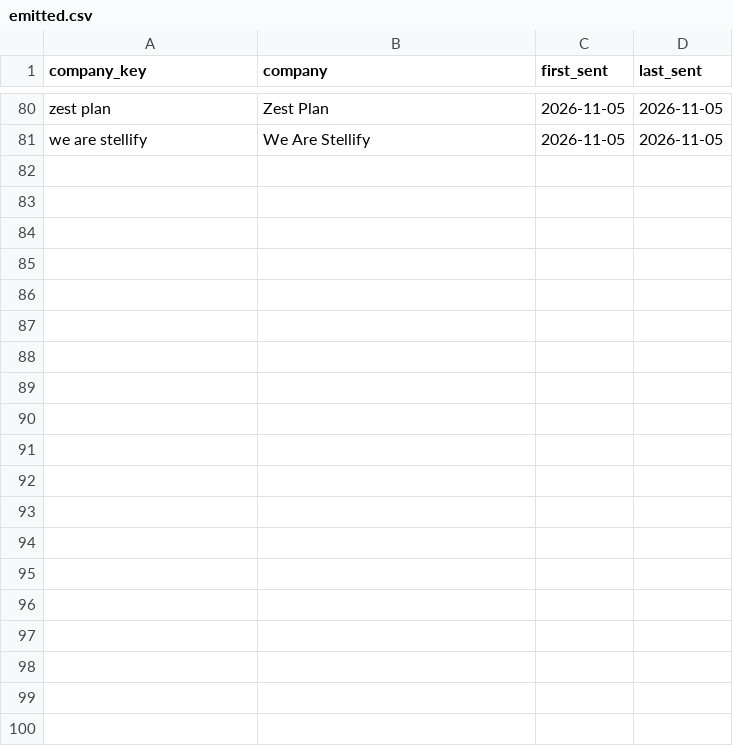
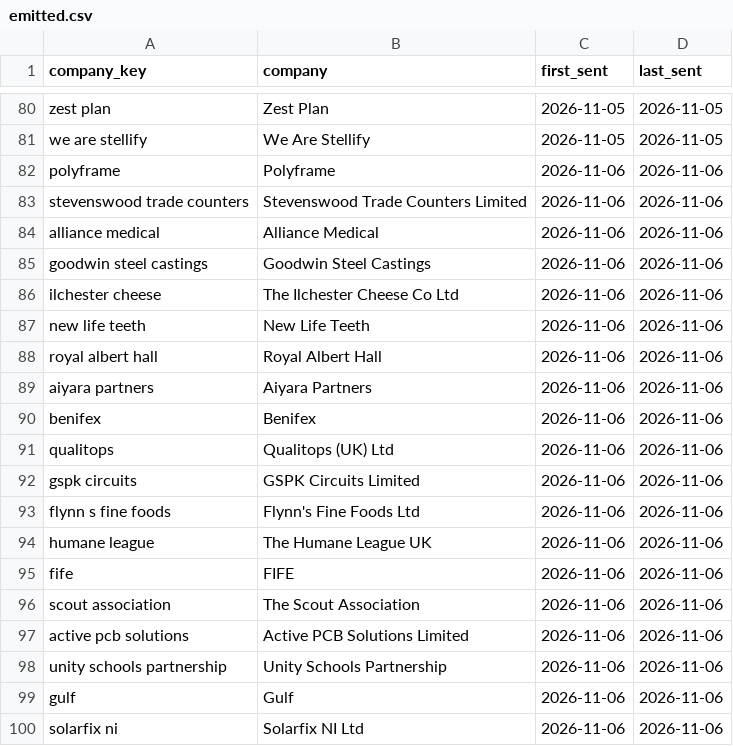
Before and after one commit to Manandhisdog1982/uk-job-watch, a CSV file: data/emitted.csv, drawn as a sheet; only a part is shown, gaps mark what is left out; the diff covers the shown part only; the diff names each change by its address in the sheet, - before the commit and + after, or states it on an @@ line.

```diff
--- a/data/emitted.csv
+++ b/data/emitted.csv
+row 82: polyframe | Polyframe | 2026-11-06 | 2026-11-06
+row 83: stevenswood trade counters | Stevenswood Trade Counters Limited | 2026-11-06 | 2026-11-06
+row 84: alliance medical | Alliance Medical | 2026-11-06 | 2026-11-06
+row 85: goodwin steel castings | Goodwin Steel Castings | 2026-11-06 | 2026-11-06
+row 86: ilchester cheese | The Ilchester Cheese Co Ltd | 2026-11-06 | 2026-11-06
+row 87: new life teeth | New Life Teeth | 2026-11-06 | 2026-11-06
+row 88: royal albert hall | Royal Albert Hall | 2026-11-06 | 2026-11-06
+row 89: aiyara partners | Aiyara Partners | 2026-11-06 | 2026-11-06
+row 90: benifex | Benifex | 2026-11-06 | 2026-11-06
+row 91: qualitops | Qualitops (UK) Ltd | 2026-11-06 | 2026-11-06
+row 92: gspk circuits | GSPK Circuits Limited | 2026-11-06 | 2026-11-06
+row 93: flynn s fine foods | Flynn's Fine Foods Ltd | 2026-11-06 | 2026-11-06
+row 94: humane league | The Humane League UK | 2026-11-06 | 2026-11-06
+row 95: fife | FIFE | 2026-11-06 | 2026-11-06
+row 96: scout association | The Scout Association | 2026-11-06 | 2026-11-06
+row 97: active pcb solutions | Active PCB Solutions Limited | 2026-11-06 | 2026-11-06
+row 98: unity schools partnership | Unity Schools Partnership | 2026-11-06 | 2026-11-06
+row 99: gulf | Gulf | 2026-11-06 | 2026-11-06
+row 100: solarfix ni | Solarfix NI Ltd | 2026-11-06 | 2026-11-06
```
Also changed, not shown: 11 added rows elsewhere in this file, data/leads.csv, 5 other files.
